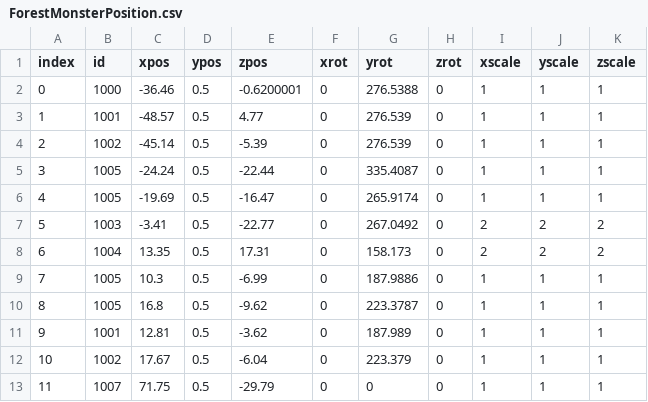
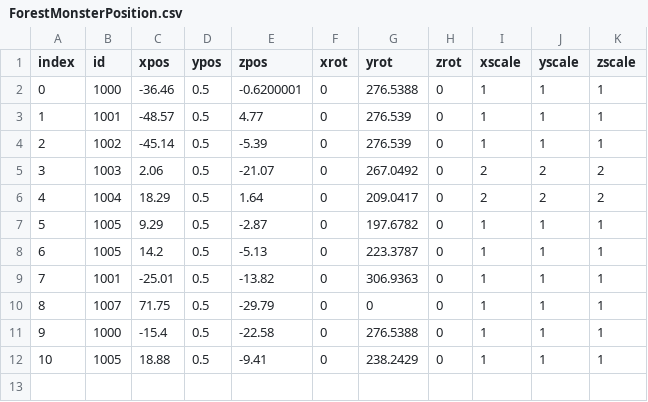
Before and after one commit to mhoow6/Portfolio-3D-Single-Game, a CSV file: Assets/Resources/Tables/ForestMonsterPosition.csv, drawn as a sheet; removed rows and columns are numbered as before the commit, all else as after; the diff names each change by its address in the sheet, - before the commit and + after, or states it on an @@ line.

```diff
--- a/Assets/Resources/Tables/ForestMonsterPosition.csv
+++ b/Assets/Resources/Tables/ForestMonsterPosition.csv
-row 5: 3 | 1005 | -24.24 | 0.5 | -22.44 | 0 | 335.4087 | 0 | 1 | 1 | 1
-row 6: 4 | 1005 | -19.69 | 0.5 | -16.47 | 0 | 265.9174 | 0 | 1 | 1 | 1
@@ column A (index) renumbered between rows 5 and 10 @@
-C5 (xpos): -3.41
+C5 (xpos): 2.06
-E5 (zpos): -22.77
+E5 (zpos): -21.07
-C6 (xpos): 13.35
+C6 (xpos): 18.29
-E6 (zpos): 17.31
+E6 (zpos): 1.64
-G6 (yrot): 158.173
+G6 (yrot): 209.0417
-C7 (xpos): 10.3
+C7 (xpos): 9.29
-E7 (zpos): -6.99
+E7 (zpos): -2.87
-G7 (yrot): 187.9886
+G7 (yrot): 197.6782
-C8 (xpos): 16.8
+C8 (xpos): 14.2
-E8 (zpos): -9.62
+E8 (zpos): -5.13
-C9 (xpos): 12.81
+C9 (xpos): -25.01
-E9 (zpos): -3.62
+E9 (zpos): -13.82
-G9 (yrot): 187.989
+G9 (yrot): 306.9363
-row 12: 10 | 1002 | 17.67 | 0.5 | -6.04 | 0 | 223.379 | 0 | 1 | 1 | 1
+row 11: 9 | 1000 | -15.4 | 0.5 | -22.58 | 0 | 276.5388 | 0 | 1 | 1 | 1
+row 12: 10 | 1005 | 18.88 | 0.5 | -9.41 | 0 | 238.2429 | 0 | 1 | 1 | 1
```
Also changed, not shown: 6 other files.
